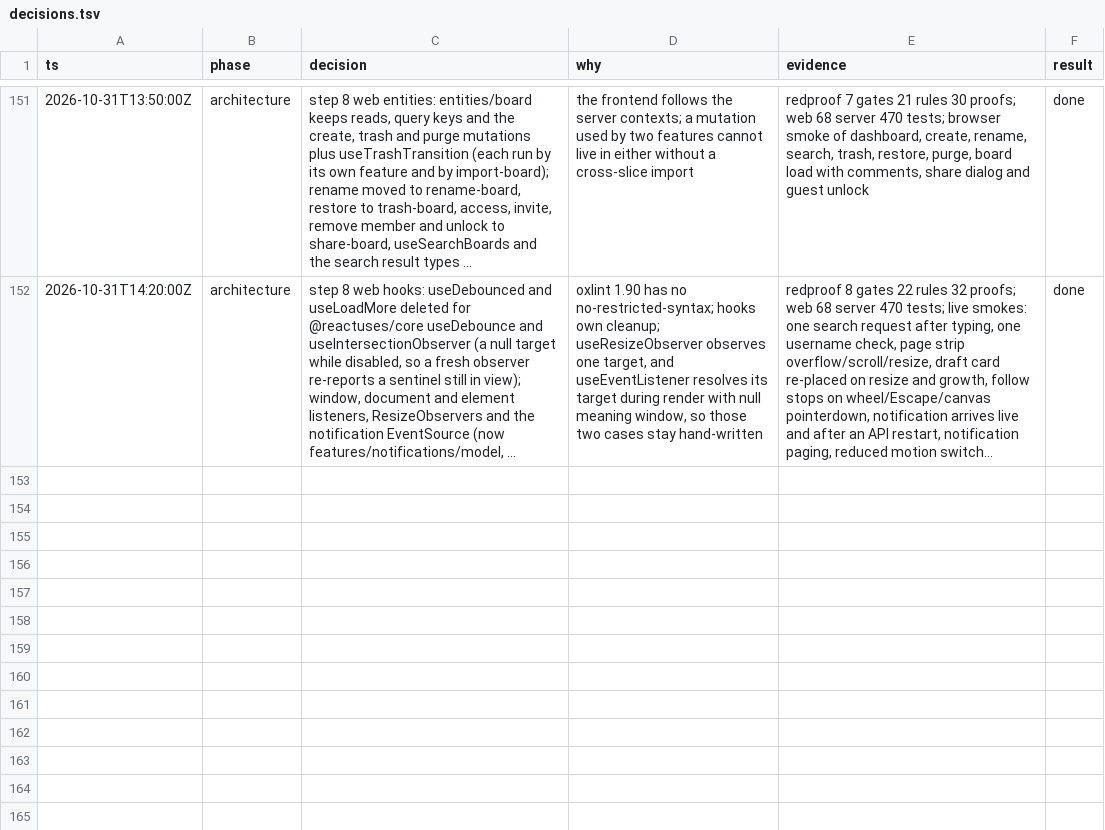
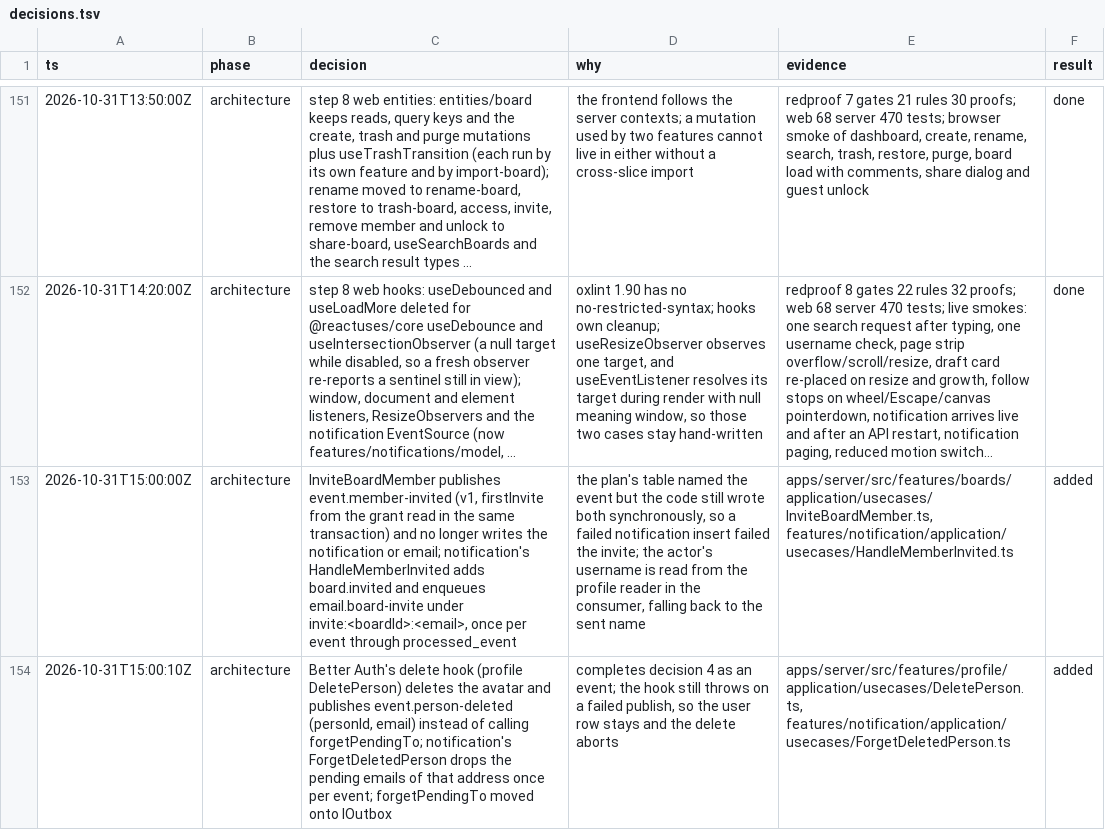
Before and after one commit to jirayusueb/narbel, a TSV file: docs/decisions.tsv, drawn as a sheet; only a part is shown, gaps mark what is left out; long unchanged cells end in …; the diff names each change by its address in the sheet, - before the commit and + after, or states it on an @@ line.

Commit message:
feat: publish member-invited and person-deleted as outbox events

```diff
--- a/docs/decisions.tsv
+++ b/docs/decisions.tsv
+row 153: 2026-10-31T15:00:00Z | architecture | InviteBoardMember publishes event.member-invited (v1, firstInvite from the grant read in the same transaction) and no longer writes the notification or email; notification's HandleMemberInvited adds board.invited and enqueues email.board-invite under invite:<boardId>:<email>, once per event through processed_event | the plan's table named the event but the code still wrote both synchronously, so a failed notification insert failed the invite; the actor's username is read from the profile reader in the consumer, falling back to the sent name | apps/server/src/features/boards/application/usecases/InviteBoardMember.ts, features/notification/application/usecases/HandleMemberInvited.ts | added
+row 154: 2026-10-31T15:00:10Z | architecture | Better Auth's delete hook (profile DeletePerson) deletes the avatar and publishes event.person-deleted (personId, email) instead of calling forgetPendingTo; notification's ForgetDeletedPerson drops the pending emails of that address once per event; forgetPendingTo moved onto IOutbox | completes decision 4 as an event; the hook still throws on a failed publish, so the user row stays and the delete aborts | apps/server/src/features/profile/application/usecases/DeletePerson.ts, features/notification/application/usecases/ForgetDeletedPerson.ts | added
```
Also changed, not shown: 26 other files.
